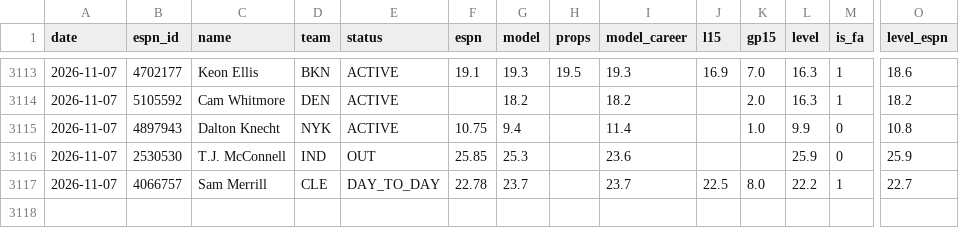
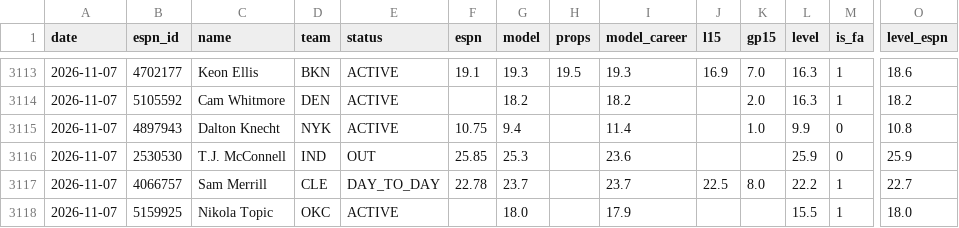
Before and after one commit to pitchafwa/delegation-hub, a CSV file: dashboard/projection_log.csv, drawn as a sheet; only a part is shown, gaps mark what is left out; rows hold the shown columns only; the diff names each change by its address in the sheet, - before the commit and + after, or states it on an @@ line.

```diff
--- a/dashboard/projection_log.csv
+++ b/dashboard/projection_log.csv
+row 3118: 2026-11-07 | 5159925 | Nikola Topic | OKC | ACTIVE |  | 18.0 |  | 17.9 |  |  | 15.5 | 1 | 18.0
```
Also changed, not shown: 14 other files.
